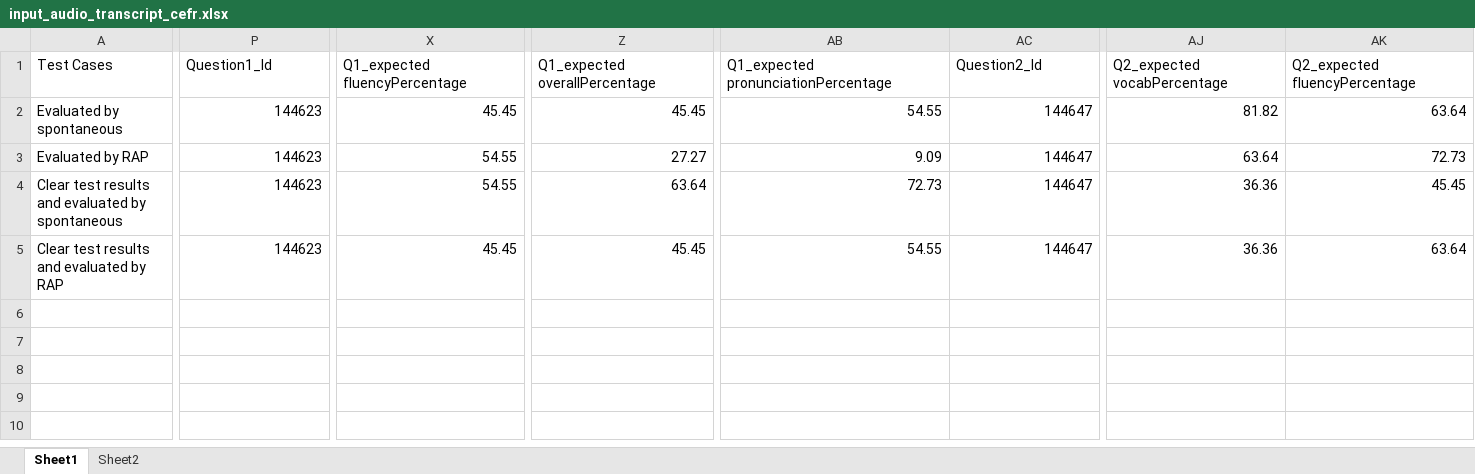
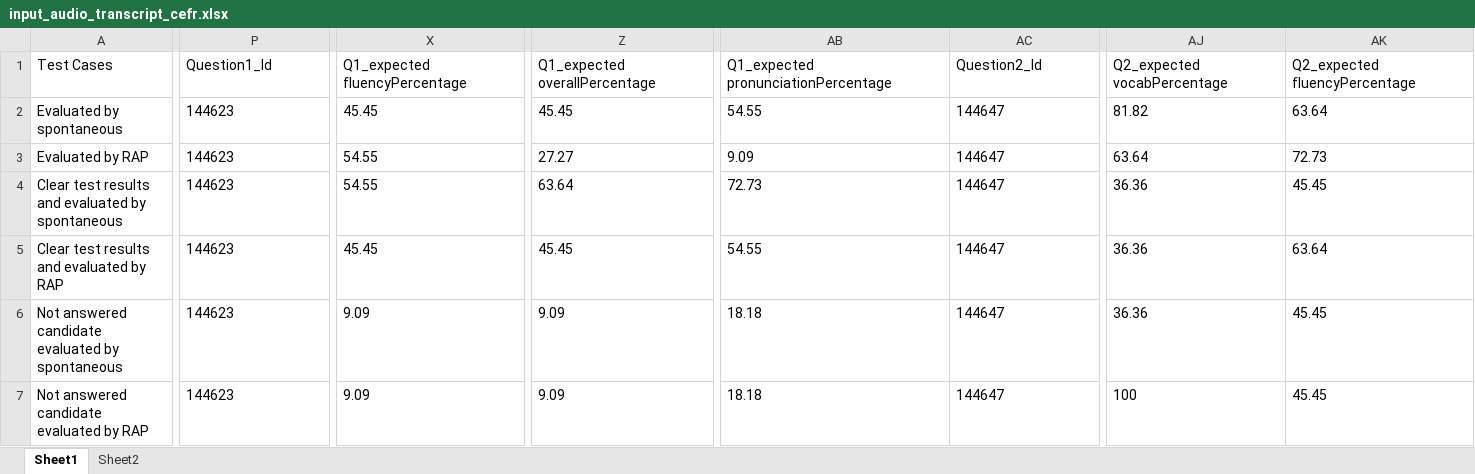
Before and after one commit to Poojanagendran/ASSESSMENT, an Excel workbook: PythonWorkingScripts_InputData/Assessment/Audiotranscript/input_audio_transcript_cefr.xlsx, sheet Sheet1, drawn as a sheet; only a part is shown, gaps mark what is left out; values as stored, in another font and other column widths than the file's, no borders; rows hold the shown columns only; the diff covers the shown part only; the diff names each change by its address in the sheet, - before the commit and + after, or states it on an @@ line.

```diff
--- a/PythonWorkingScripts_InputData/Assessment/Audiotranscript/input_audio_transcript_cefr.xlsx (sheet Sheet1)
+++ b/PythonWorkingScripts_InputData/Assessment/Audiotranscript/input_audio_transcript_cefr.xlsx (sheet Sheet1)
-P2:P5 alignment: right
+P2:P5 alignment: left
-X2:X5 alignment: right
+X2:X5 alignment: left
-Z2:Z5 alignment: right
+Z2:Z5 alignment: left
-AB2:AC5 alignment: right
+AB2:AC5 alignment: left
-AJ2:AK5 alignment: right
+AJ2:AK5 alignment: left
+row 6: Not answered candidate evaluated by spontaneous | 144623 | 9.09 | 9.09 | 18.18 | 144647 | 36.36 | 45.45
+row 7: Not answered candidate evaluated by RAP | 144623 | 9.09 | 9.09 | 18.18 | 144647 | 100 | 45.45
```
Also changed, not shown: cell formats elsewhere in this sheet, sheet Sheet2.
